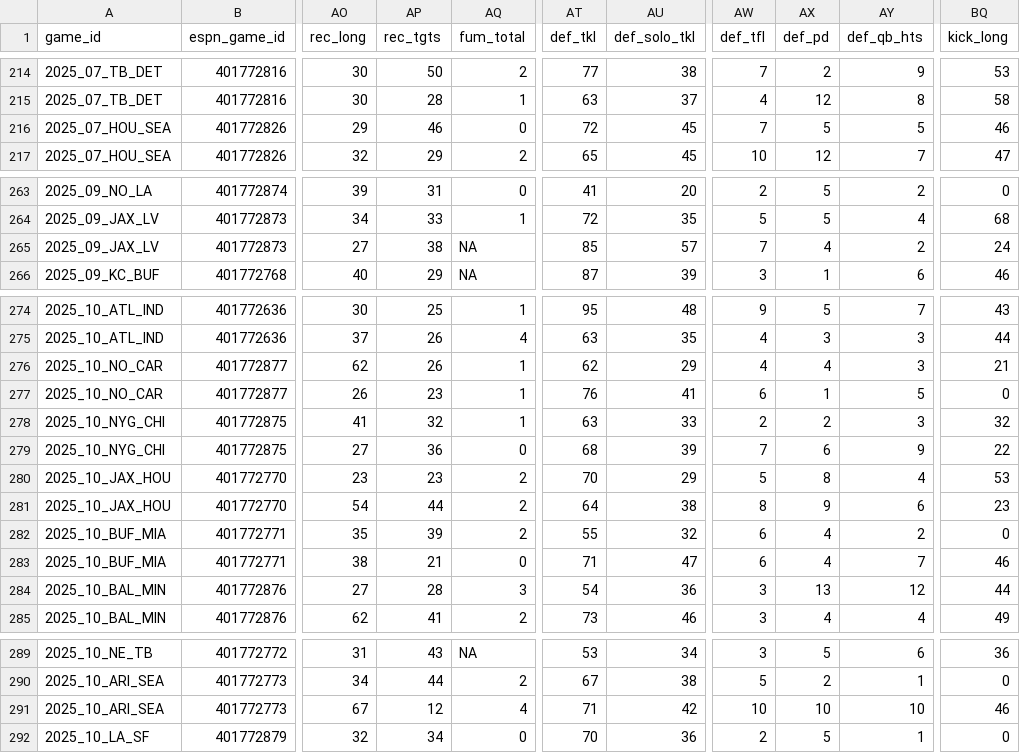
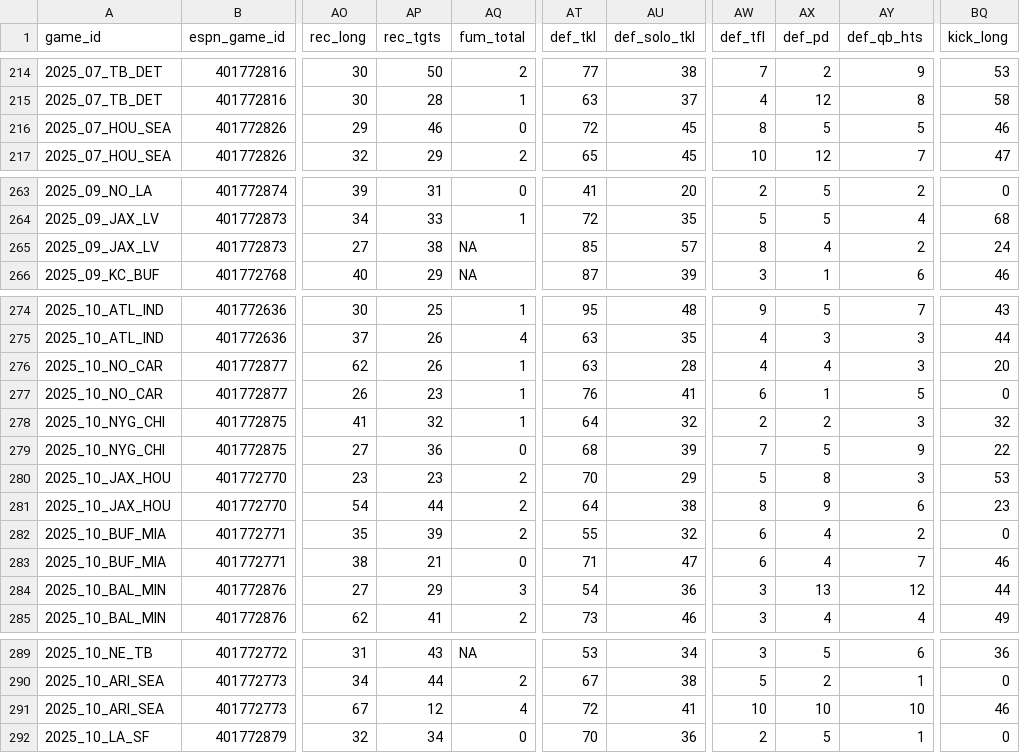
Before and after one commit to Josephhero/ESPN-Game-Data, a CSV file: Data/2025_espn_game_data.csv, drawn as a sheet; only a part is shown, gaps mark what is left out; the diff names each change by its address in the sheet, - before the commit and + after, or states it on an @@ line.

```diff
--- a/Data/2025_espn_game_data.csv
+++ b/Data/2025_espn_game_data.csv
-AW216 (def_tfl): 7
+AW216 (def_tfl): 8
-AW265 (def_tfl): 7
+AW265 (def_tfl): 8
-AT276 (def_tkl): 62
+AT276 (def_tkl): 63
-AU276 (def_solo_tkl): 29
+AU276 (def_solo_tkl): 28
-BQ276 (kick_long): 21
+BQ276 (kick_long): 20
-AT278 (def_tkl): 63
+AT278 (def_tkl): 64
-AU278 (def_solo_tkl): 33
+AU278 (def_solo_tkl): 32
-AX279 (def_pd): 6
+AX279 (def_pd): 5
-AY280 (def_qb_hts): 4
+AY280 (def_qb_hts): 3
-AP284 (rec_tgts): 28
+AP284 (rec_tgts): 29
-AT291 (def_tkl): 71
+AT291 (def_tkl): 72
-AU291 (def_solo_tkl): 42
+AU291 (def_solo_tkl): 41
```
